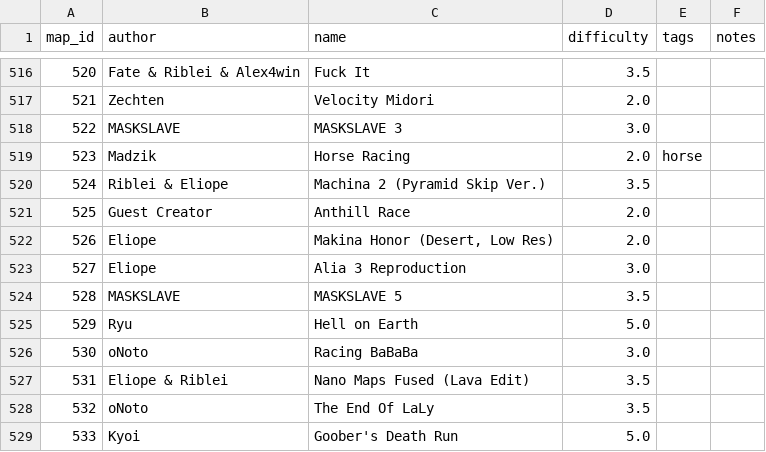
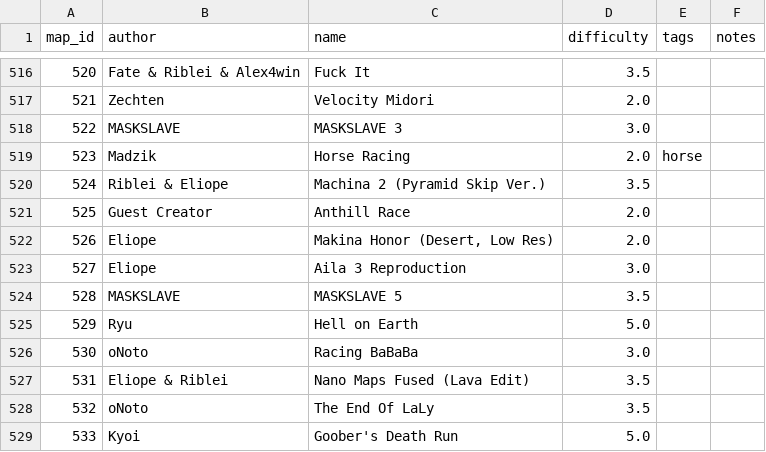
Before and after one commit to vv4t/Aottg2-Racing-Maps, a CSV file: maps.csv, drawn as a sheet; only a part is shown, gaps mark what is left out.

Commit message:
alia -> aila

```diff
--- a/maps.csv
+++ b/maps.csv
@@ -522,3 +522,3 @@ map_id|author|name|difficulty|tags|notes
 526|Eliope|Makina Honor (Desert, Low Res)|2.0||
-527|Eliope|Alia 3 Reproduction|3.0||
+527|Eliope|Aila 3 Reproduction|3.0||
 528|MASKSLAVE|MASKSLAVE 5|3.5||
```
